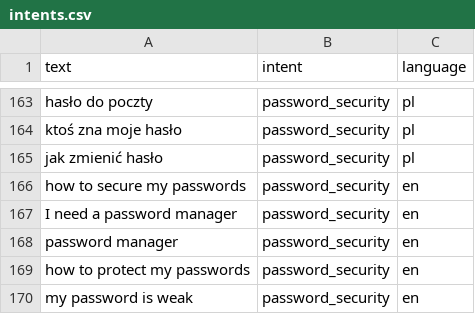
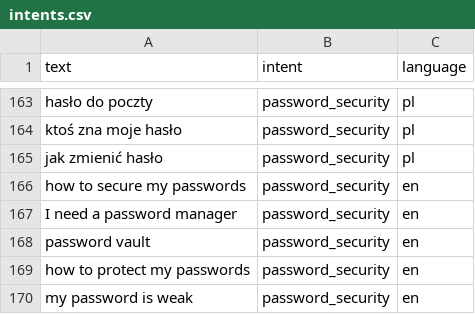
Before and after one commit to marpot/ai-cyber-store, a CSV file: recommendation-service/app/nlp/data/intents.csv, drawn as a sheet; only a part is shown, gaps mark what is left out.

Commit message:
fix(rec-service): tests green, docker import paths, fuzzy category hint
Verified by running pytest in docker (40/40 passing) and live API
calls against the running container. Real scenarios tested:
- 'jak zabezpieczyć moje wifi' -> network_security + 2 products
- 'I have ransomware on my computer' -> fuzzy -> malware products
- 'potrzebuję czegoś do szyfrowania wifi' -> fuzzy -> router + wifi

Fixes:
- Dockerfile: copy ./app instead of app/. so the package layout is
  preserved and 'from app.X import Y' works inside the container.
- docker-compose.yml: mount ./recommendation-service:/app (not just
  ./recommendation-service/app:/app) so tests/, pytest.ini, and the
  package itself are visible. Set PYTHONPATH=/app.
- llm.py: read settings via get_settings() each call instead of
  importing the stale SETTINGS module-level constant. monkeypatch
  in tests now actually takes effect.
- fuzzy.py: add a category-hint pre-filter (keyword -> intent map)
  before WRatio ranking. Prevents 'antywirus' from scoring highest
  against 'Uwierzytelnianie Dwuskładnikowe' just because of edit
  distance. Lowered min_score default to 30.
- products.py: search('') now returns [] instead of all products.
- dataset: remove duplicate 'password manager' row.
- pytest.ini: pythonpath = . so tests can locate the package.
- tests/test_fuzzy.py: assert category is malware_protection (proves
  the pre-filter steers correctly).

```diff
--- a/recommendation-service/app/nlp/data/intents.csv
+++ b/recommendation-service/app/nlp/data/intents.csv
@@ -167,3 +167,3 @@ how to secure my passwords,password_security,en
 I need a password manager,password_security,en
-password manager,password_security,en
+password vault,password_security,en
 how to protect my passwords,password_security,en
```
Also changed, not shown: 8 other files.
